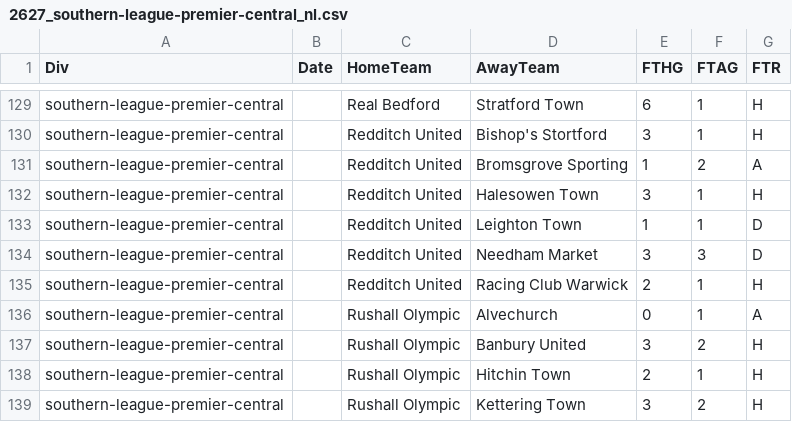
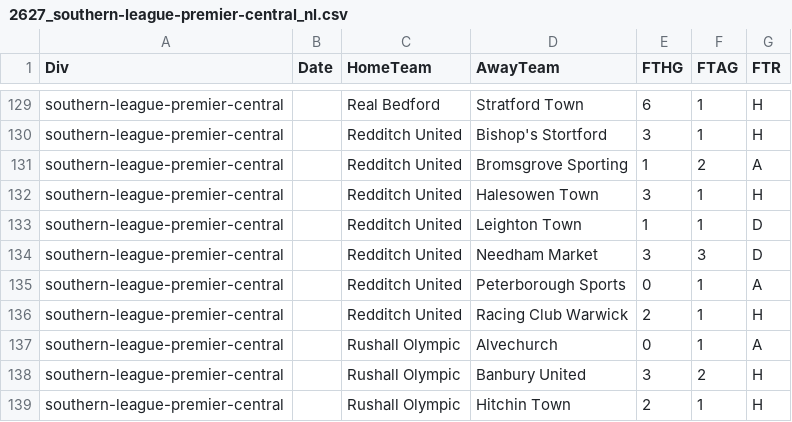
Before and after one commit to petedilworth/english-ftbl26, a CSV file: data/nonleague/2627_southern-league-premier-central_nl.csv, drawn as a sheet; only a part is shown, gaps mark what is left out; the shorter side is filled out with more unchanged rows.

```diff
--- a/data/nonleague/2627_southern-league-premier-central_nl.csv
+++ b/data/nonleague/2627_southern-league-premier-central_nl.csv
@@ -134,2 +134,3 @@ southern-league-premier-central,,Redditch United,Leighton Town,1,1,D
 southern-league-premier-central,,Redditch United,Needham Market,3,3,D
+southern-league-premier-central,,Redditch United,Peterborough Sports,0,1,A
 southern-league-premier-central,,Redditch United,Racing Club Warwick,2,1,H
```
Also changed, not shown: data/nonleague/2627_national-league-south_nl.csv.
